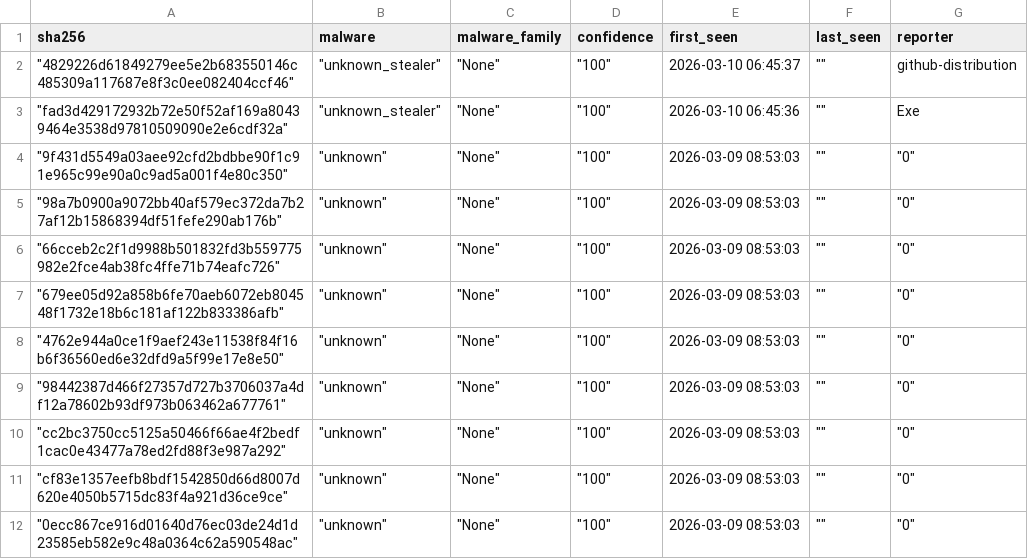
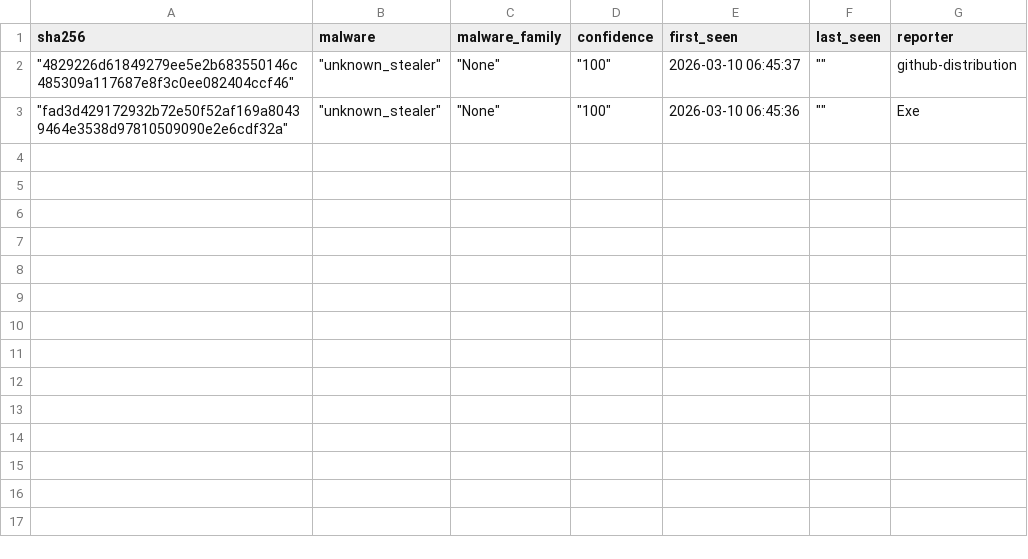
Before and after one commit to CyberArk0961/Threat-Fox-SHA256, a CSV file: output/ThreatFox_SHA256.csv, drawn as a sheet; the diff names each change by its address in the sheet, - before the commit and + after, or states it on an @@ line.

```diff
--- a/output/ThreatFox_SHA256.csv
+++ b/output/ThreatFox_SHA256.csv
-row 4: "9f431d5549a03aee92cfd2bdbbe90f1c91e965c99e90a0c9ad5a001f4e80c350" | "unknown" | "None" | "100" | 2026-03-09 08:53:03 | "" | "0"
-row 5: "98a7b0900a9072bb40af579ec372da7b27af12b15868394df51fefe290ab176b" | "unknown" | "None" | "100" | 2026-03-09 08:53:03 | "" | "0"
-row 6: "66cceb2c2f1d9988b501832fd3b559775982e2fce4ab38fc4ffe71b74eafc726" | "unknown" | "None" | "100" | 2026-03-09 08:53:03 | "" | "0"
-row 7: "679ee05d92a858b6fe70aeb6072eb804548f1732e18b6c181af122b833386afb" | "unknown" | "None" | "100" | 2026-03-09 08:53:03 | "" | "0"
-row 8: "4762e944a0ce1f9aef243e11538f84f16b6f36560ed6e32dfd9a5f99e17e8e50" | "unknown" | "None" | "100" | 2026-03-09 08:53:03 | "" | "0"
-row 9: "98442387d466f27357d727b3706037a4df12a78602b93df973b063462a677761" | "unknown" | "None" | "100" | 2026-03-09 08:53:03 | "" | "0"
-row 10: "cc2bc3750cc5125a50466f66ae4f2bedf1cac0e43477a78ed2fd88f3e987a292" | "unknown" | "None" | "100" | 2026-03-09 08:53:03 | "" | "0"
-row 11: "cf83e1357eefb8bdf1542850d66d8007d620e4050b5715dc83f4a921d36ce9ce" | "unknown" | "None" | "100" | 2026-03-09 08:53:03 | "" | "0"
-row 12: "0ecc867ce916d01640d76ec03de24d1d23585eb582e9c48a0364c62a590548ac" | "unknown" | "None" | "100" | 2026-03-09 08:53:03 | "" | "0"
```
